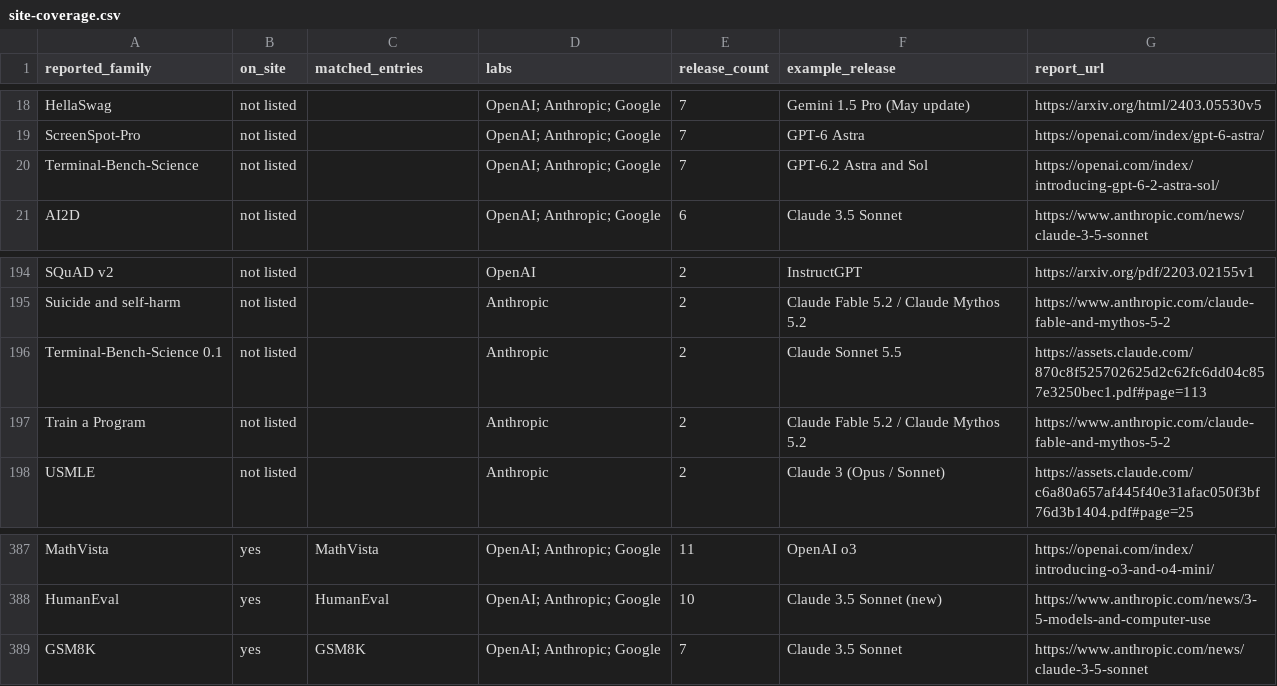
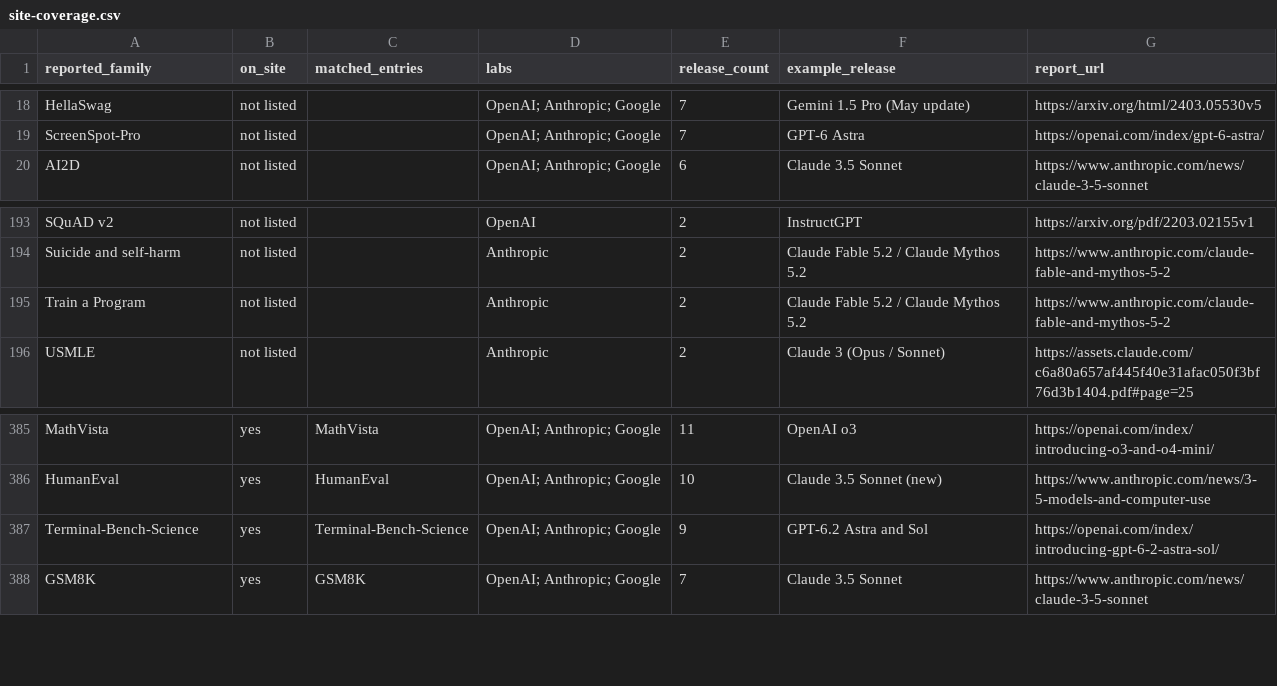
Before and after one commit to yimingshi-cs/awesome-big-bench, a CSV file: verification/flagships/site-coverage.csv, drawn as a sheet; only a part is shown, gaps mark what is left out.

```diff
--- a/verification/flagships/site-coverage.csv
+++ b/verification/flagships/site-coverage.csv
@@ -19,3 +19,2 @@ HellaSwag,not listed,,OpenAI; Anthropic; Google,7,Gemini 1.5 Pro (May update),ht
 ScreenSpot-Pro,not listed,,OpenAI; Anthropic; Google,7,GPT-6 Astra,https://openai.com/index/gpt-6-astra/
-Terminal-Bench-Science,not listed,,OpenAI; Anthropic; Google,7,GPT-6.2 Astra and Sol,https://openai.com/index/introducing-gpt-6-2-astra-sol/
 AI2D,not listed,,OpenAI; Anthropic; Google,6,Claude 3.5 Sonnet,https://www.anthropic.com/news/claude-3-5-sonnet
@@ -195,3 +194,2 @@ SQuAD v2,not listed,,OpenAI,2,InstructGPT,https://arxiv.org/pdf/2203.02155v1
 Suicide and self-harm,not listed,,Anthropic,2,Claude Fable 5.2 / Claude Mythos 5.2,https://www.anthropic.com/claude-fable-and-mythos-5-2
-Terminal-Bench-Science 0.1,not listed,,Anthropic,2,Claude Sonnet 5.5,https://assets.claude.com/870c8f525702625d2c62fc6dd04c857e3250bec1.pdf#page=113
 Train a Program,not listed,,Anthropic,2,Claude Fable 5.2 / Claude Mythos 5.2,https://www.anthropic.com/claude-fable-and-mythos-5-2
@@ -388,2 +386,3 @@ MathVista,yes,MathVista,OpenAI; Anthropic; Google,11,OpenAI o3,https://openai.co
 HumanEval,yes,HumanEval,OpenAI; Anthropic; Google,10,Claude 3.5 Sonnet (new),https://www.anthropic.com/news/3-5-models-and-computer-use
+Terminal-Bench-Science,yes,Terminal-Bench-Science,OpenAI; Anthropic; Google,9,GPT-6.2 Astra and Sol,https://openai.com/index/introducing-gpt-6-2-astra-sol/
 GSM8K,yes,GSM8K,OpenAI; Anthropic; Google,7,Claude 3.5 Sonnet,https://www.anthropic.com/news/claude-3-5-sonnet
```
Also changed, not shown: data/catalog_tasks.csv, data/famous.csv, 12 other files.
